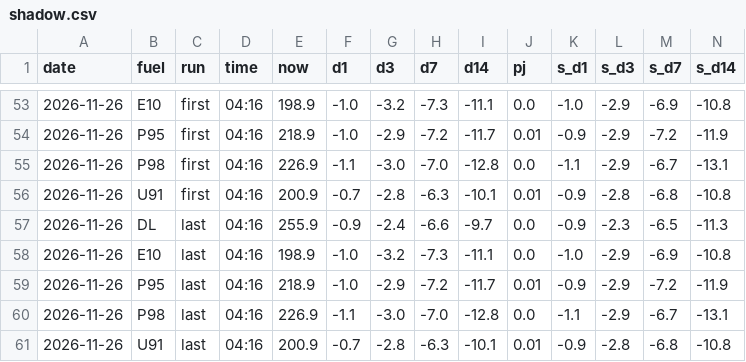
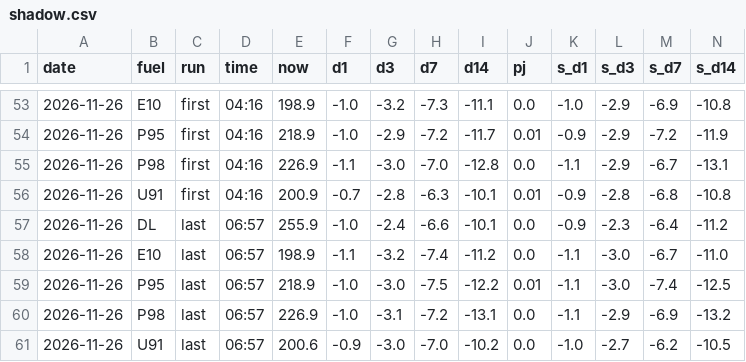
Before and after one commit to nathann2997/Bowser, a CSV file: store/shadow.csv, drawn as a sheet; only a part is shown, gaps mark what is left out; removed rows and columns are numbered as before the commit, all else as after; rows hold the shown columns only; the diff names each change by its address in the sheet, - before the commit and + after, or states it on an @@ line.

```diff
--- a/store/shadow.csv
+++ b/store/shadow.csv
-D57:D60 (time): 04:16
+D57:D60 (time): 06:57
-F57 (d1): -0.9
+F57 (d1): -1.0
-I57 (d14): -9.7
+I57 (d14): -10.1
-M57 (s_d7): -6.5
+M57 (s_d7): -6.4
-N57 (s_d14): -11.3
+N57 (s_d14): -11.2
-F58 (d1): -1.0
+F58 (d1): -1.1
-H58 (d7): -7.3
+H58 (d7): -7.4
-I58 (d14): -11.1
+I58 (d14): -11.2
-K58 (s_d1): -1.0
+K58 (s_d1): -1.1
-L58:L59 (s_d3): -2.9
+L58:L59 (s_d3): -3.0
-M58 (s_d7): -6.9
+M58 (s_d7): -6.7
-N58 (s_d14): -10.8
+N58 (s_d14): -11.0
-G59 (d3): -2.9
+G59 (d3): -3.0
-H59 (d7): -7.2
+H59 (d7): -7.5
-I59 (d14): -11.7
+I59 (d14): -12.2
-K59 (s_d1): -0.9
+K59 (s_d1): -1.1
-M59 (s_d7): -7.2
+M59 (s_d7): -7.4
-N59 (s_d14): -11.9
+N59 (s_d14): -12.5
-F60 (d1): -1.1
+F60 (d1): -1.0
-G60 (d3): -3.0
+G60 (d3): -3.1
-H60 (d7): -7.0
+H60 (d7): -7.2
-I60 (d14): -12.8
+I60 (d14): -13.1
-M60 (s_d7): -6.7
+M60 (s_d7): -6.9
-N60 (s_d14): -13.1
+N60 (s_d14): -13.2
-row 61: 2026-11-26 | U91 | last | 04:16 | 200.9 | -0.7 | -2.8 | -6.3 | -10.1 | 0.01 | -0.9 | -2.8 | -6.8 | -10.8
+row 61: 2026-11-26 | U91 | last | 06:57 | 200.6 | -0.9 | -3.0 | -7.0 | -10.2 | 0.0 | -1.0 | -2.7 | -6.2 | -10.5
```
Also changed, not shown: store/fred.csv, 4 other files.
